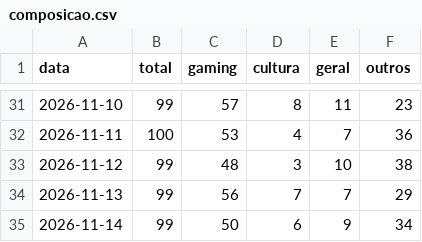
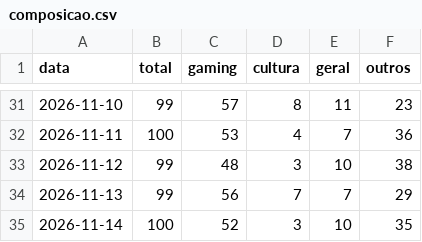
Before and after one commit to MiiguelSilvaa/gta6-hype, a CSV file: data/noticias/composicao.csv, drawn as a sheet; only a part is shown, gaps mark what is left out.

```diff
--- a/data/noticias/composicao.csv
+++ b/data/noticias/composicao.csv
@@ -34,2 +34,2 @@ data,total,gaming,cultura,geral,outros
 2026-11-13,99,56,7,7,29
-2026-11-14,99,50,6,9,34
+2026-11-14,100,52,3,10,35
```
Also changed, not shown: 2 other files.
